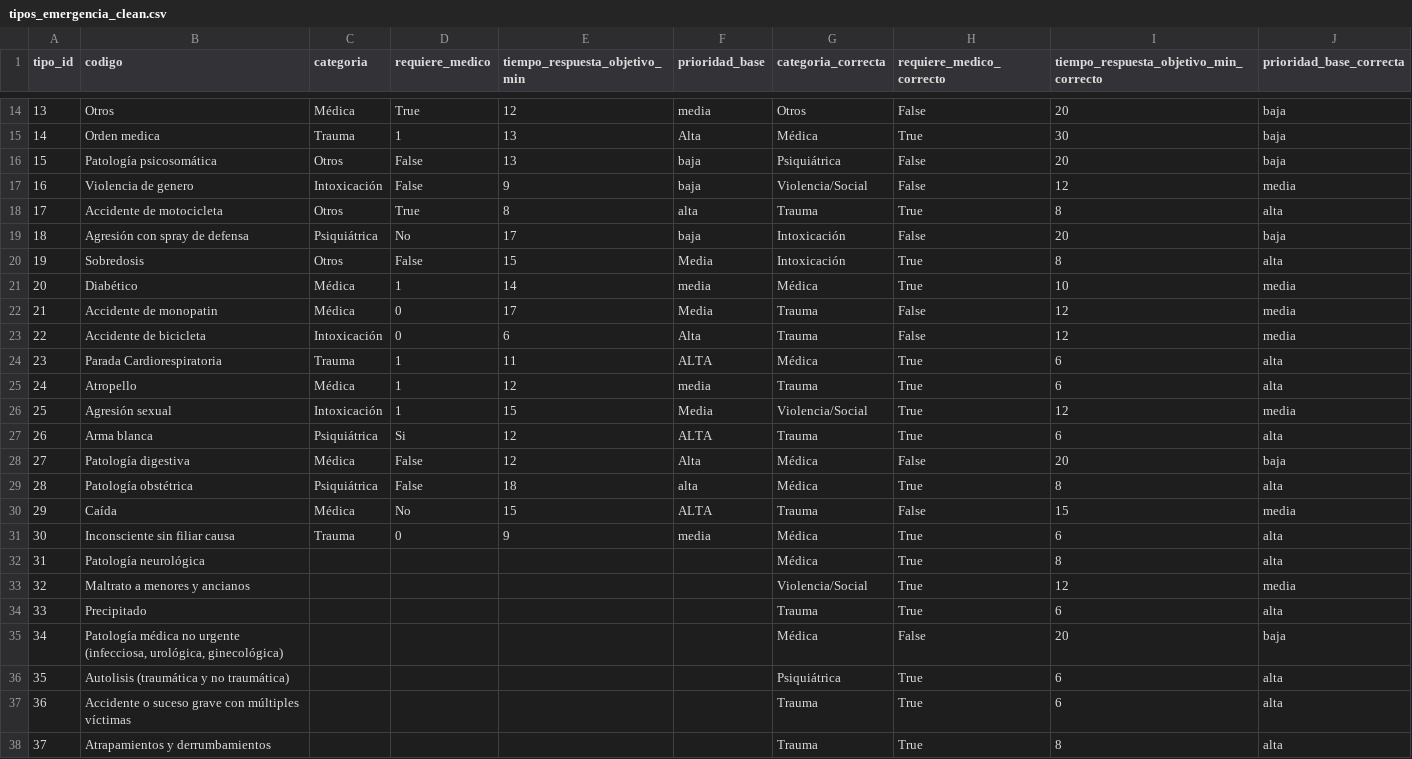
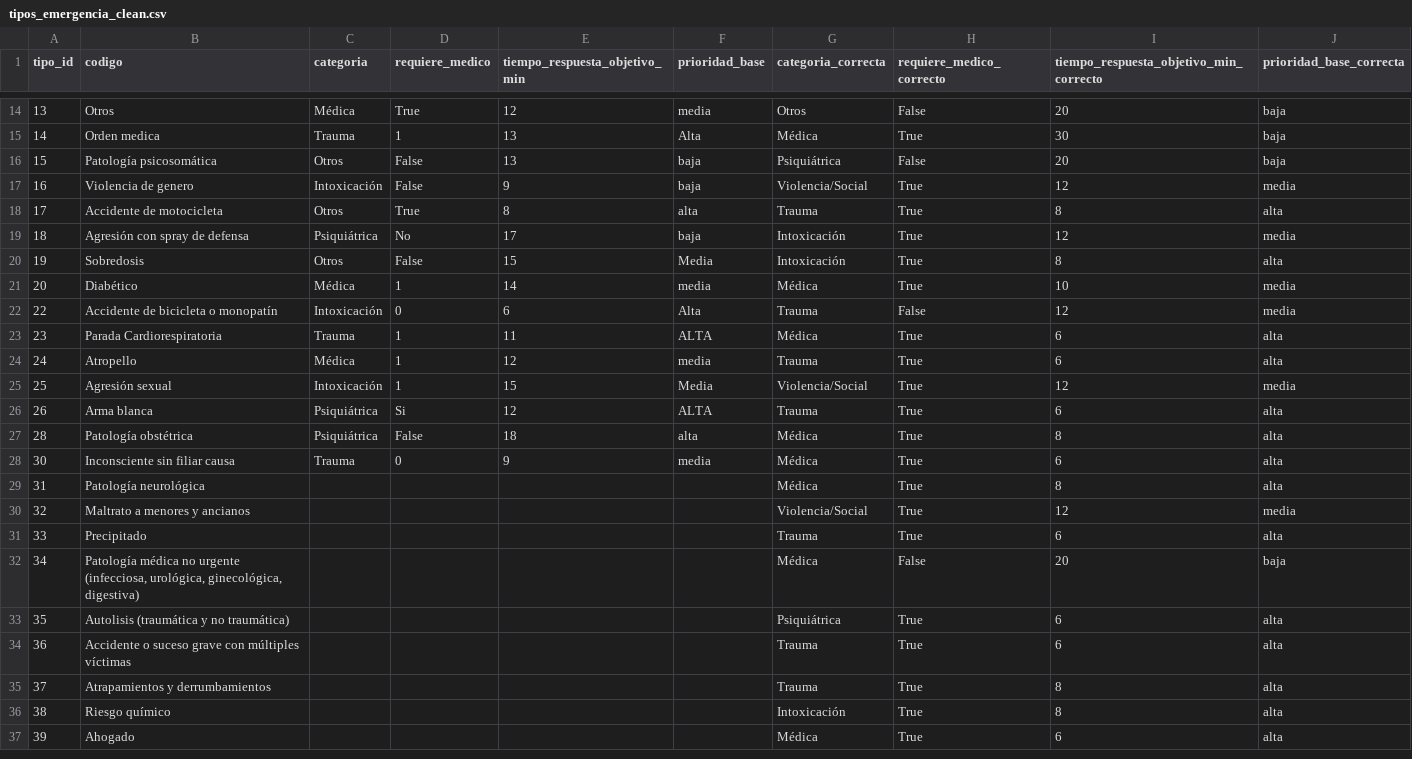
Before and after one commit to PabloCarreras7/Project-UC3M, a CSV file: data_clean/tipos_emergencia_clean.csv, drawn as a sheet; only a part is shown, gaps mark what is left out; the shorter side is filled out with more unchanged rows.

```diff
--- a/data_clean/tipos_emergencia_clean.csv
+++ b/data_clean/tipos_emergencia_clean.csv
@@ -16,9 +16,8 @@ tipo_id,codigo,categoria,requiere_medico,tiempo_respuesta_objetivo_min,prioridad
 15,Patología psicosomática,Otros,False,13,baja,Psiquiátrica,False,20,baja
-16,Violencia de genero,Intoxicación,False,9,baja,Violencia/Social,False,12,media
+16,Violencia de genero,Intoxicación,False,9,baja,Violencia/Social,True,12,media
 17,Accidente de motocicleta,Otros,True,8,alta,Trauma,True,8,alta
-18,Agresión con spray de defensa,Psiquiátrica,No,17,baja,Intoxicación,False,20,baja
+18,Agresión con spray de defensa,Psiquiátrica,No,17,baja,Intoxicación,True,12,media
 19,Sobredosis,Otros,False,15,Media,Intoxicación,True,8,alta
 20,Diabético,Médica,1,14,media,Médica,True,10,media
-21,Accidente de monopatin,Médica,0,17,Media,Trauma,False,12,media
-22,Accidente de bicicleta,Intoxicación,0,6,Alta,Trauma,False,12,media
+22,Accidente de bicicleta o monopatín,Intoxicación,0,6,Alta,Trauma,False,12,media
 23,Parada Cardiorespiratoria,Trauma,1,11,ALTA,Médica,True,6,alta
@@ -27,5 +26,3 @@ tipo_id,codigo,categoria,requiere_medico,tiempo_respuesta_objetivo_min,prioridad
 26,Arma blanca,Psiquiátrica,Si,12,ALTA,Trauma,True,6,alta
-27,Patología digestiva,Médica,False,12,Alta,Médica,False,20,baja
 28,Patología obstétrica,Psiquiátrica,False,18,alta,Médica,True,8,alta
-29,Caída,Médica,No,15,ALTA,Trauma,False,15,media
 30,Inconsciente sin filiar causa,Trauma,0,9,media,Médica,True,6,alta
@@ -34,3 +31,3 @@ tipo_id,codigo,categoria,requiere_medico,tiempo_respuesta_objetivo_min,prioridad
 33,Precipitado,,,,,Trauma,True,6,alta
-34,"Patología médica no urgente (infecciosa, urológica, ginecológica)",,,,,Médica,False,20,baja
+34,"Patología médica no urgente (infecciosa, urológica, ginecológica, digestiva)",,,,,Médica,False,20,baja
 35,Autolisis (traumática y no traumática),,,,,Psiquiátrica,True,6,alta
```
Also changed, not shown: 1_3_clustering/tabla_distritos.csv, 1_3_clustering/tabla_distritos_norm.csv, 46 other files.
